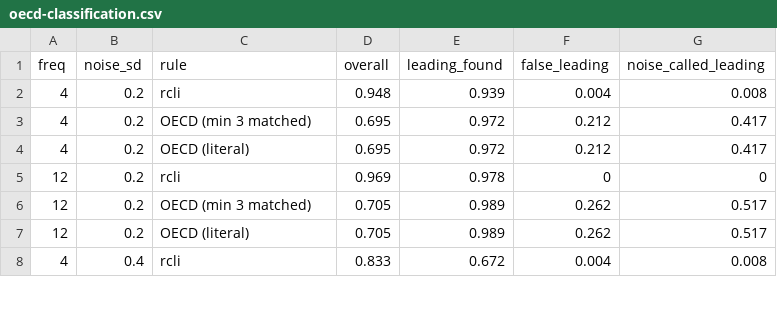
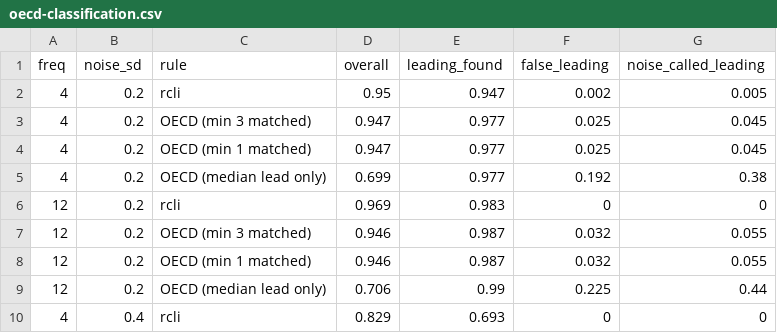
Before and after one commit to madsyair/rcli, a CSV file: inst/calibration/oecd-classification.csv, drawn as a sheet; only a part is shown; the diff covers the shown part only.

```diff
--- a/inst/calibration/oecd-classification.csv
+++ b/inst/calibration/oecd-classification.csv
@@ -1,8 +1,10 @@
 "freq","noise_sd","rule","overall","leading_found","false_leading","noise_called_leading"
-4,0.2,"rcli",0.948,0.939,0.004,0.008
-4,0.2,"OECD (min 3 matched)",0.695,0.972,0.212,0.417
-4,0.2,"OECD (literal)",0.695,0.972,0.212,0.417
-12,0.2,"rcli",0.969,0.978,0,0
-12,0.2,"OECD (min 3 matched)",0.705,0.989,0.262,0.517
-12,0.2,"OECD (literal)",0.705,0.989,0.262,0.517
-4,0.4,"rcli",0.833,0.672,0.004,0.008
+4,0.2,"rcli",0.95,0.947,0.002,0.005
+4,0.2,"OECD (min 3 matched)",0.947,0.977,0.025,0.045
+4,0.2,"OECD (min 1 matched)",0.947,0.977,0.025,0.045
+4,0.2,"OECD (median lead only)",0.699,0.977,0.192,0.38
+12,0.2,"rcli",0.969,0.983,0,0
+12,0.2,"OECD (min 3 matched)",0.946,0.987,0.032,0.055
+12,0.2,"OECD (min 1 matched)",0.946,0.987,0.032,0.055
+12,0.2,"OECD (median lead only)",0.706,0.99,0.225,0.44
+4,0.4,"rcli",0.829,0.693,0,0
```
Also changed, not shown: 4 added rows and 41 edited cells elsewhere in this file, inst/calibration/accuracy.csv, inst/calibration/coincident.csv, 55 other files.
